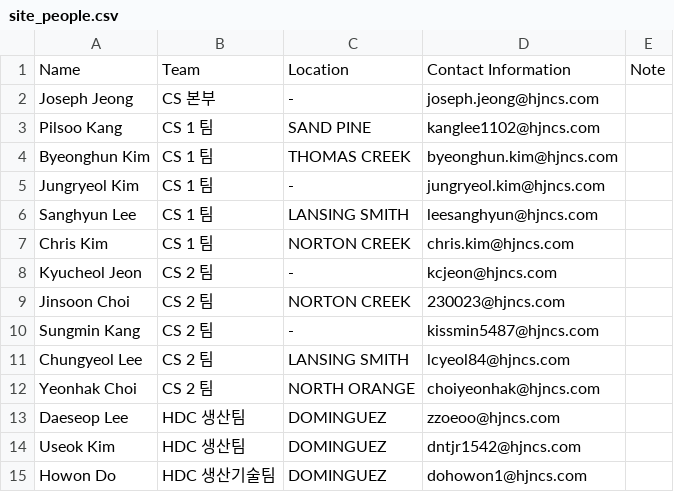
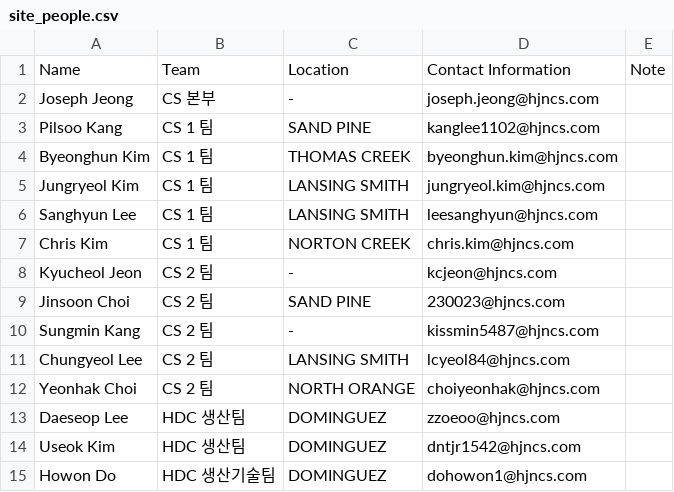
Before and after one commit to Eucalyptuss/site_work_status_dashboard, a CSV file: site_people.csv, drawn as a sheet.

Commit message:
update 06/09

```diff
--- a/site_people.csv
+++ b/site_people.csv
@@ -4,3 +4,3 @@ Pilsoo Kang,CS 1 팀,SAND PINE,kanglee1102@hjncs.com,
 Byeonghun Kim,CS 1 팀,THOMAS CREEK,byeonghun.kim@hjncs.com,
-Jungryeol Kim,CS 1 팀,-,jungryeol.kim@hjncs.com,
+Jungryeol Kim,CS 1 팀,LANSING SMITH,jungryeol.kim@hjncs.com,
 Sanghyun Lee,CS 1 팀,LANSING SMITH,leesanghyun@hjncs.com,
@@ -8,3 +8,3 @@ Chris Kim,CS 1 팀,NORTON CREEK,chris.kim@hjncs.com,
 Kyucheol Jeon,CS 2 팀,-,kcjeon@hjncs.com,
-Jinsoon Choi,CS 2 팀,NORTON CREEK,230023@hjncs.com,
+Jinsoon Choi,CS 2 팀,SAND PINE,230023@hjncs.com,
 Sungmin Kang,CS 2 팀,-,kissmin5487@hjncs.com,
```
